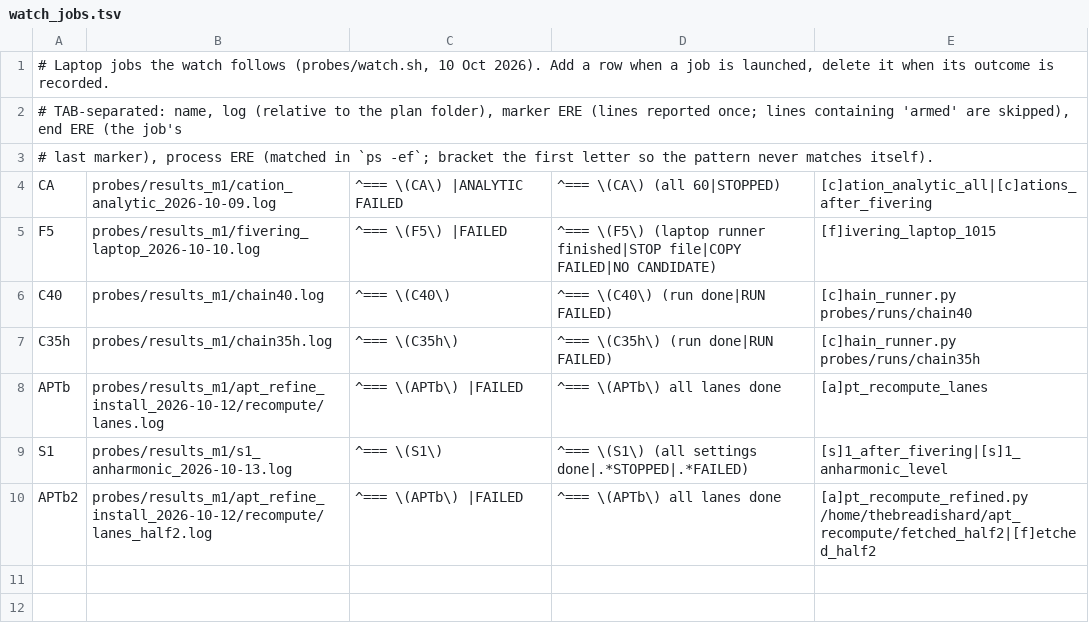
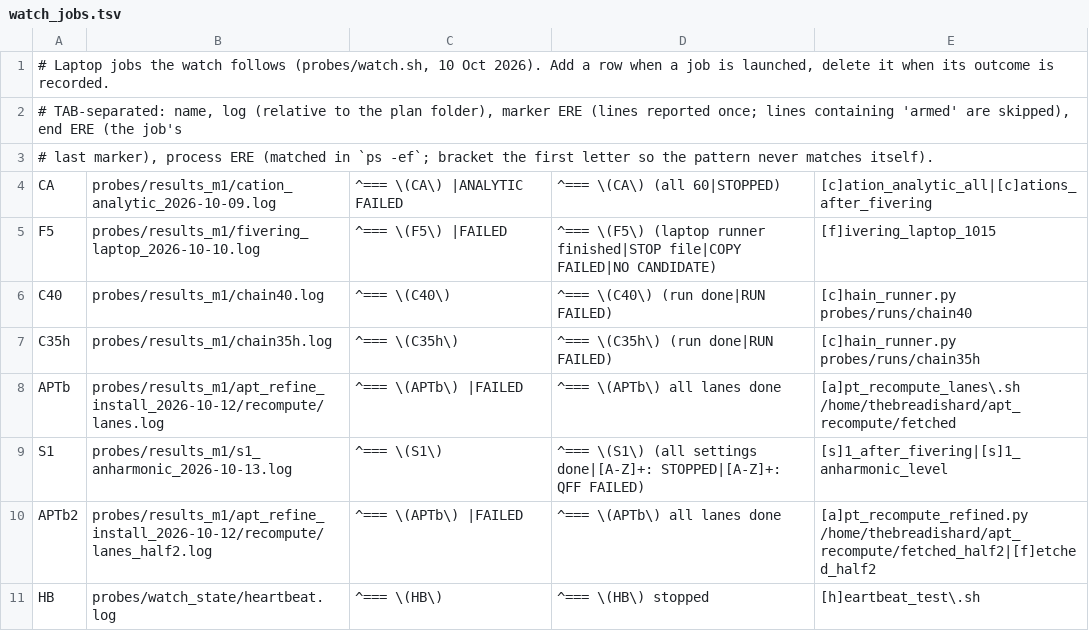
Before and after one commit to thebreadishard/udacity-capstone-plan, a TSV file: plans/05_delta-probed-ir-pipeline/probes/watch_jobs.tsv, drawn as a sheet.

```diff
--- a/plans/05_delta-probed-ir-pipeline/probes/watch_jobs.tsv
+++ b/plans/05_delta-probed-ir-pipeline/probes/watch_jobs.tsv
@@ -7,4 +7,5 @@ C40	probes/results_m1/chain40.log	^=== \(C40\) 	^=== \(C40\) (run done|RUN FAILE
 C35h	probes/results_m1/chain35h.log	^=== \(C35h\) 	^=== \(C35h\) (run done|RUN FAILED)	[c]hain_runner.py probes/runs/chain35h
-APTb	probes/results_m1/apt_refine_install_2026-10-12/recompute/lanes.log	^=== \(APTb\) |FAILED	^=== \(APTb\) all lanes done	[a]pt_recompute_lanes
-S1	probes/results_m1/s1_anharmonic_2026-10-13.log	^=== \(S1\) 	^=== \(S1\) (all settings done|.*STOPPED|.*FAILED)	[s]1_after_fivering|[s]1_anharmonic_level
+APTb	probes/results_m1/apt_refine_install_2026-10-12/recompute/lanes.log	^=== \(APTb\) |FAILED	^=== \(APTb\) all lanes done	[a]pt_recompute_lanes\.sh /home/thebreadishard/apt_recompute/fetched
+S1	probes/results_m1/s1_anharmonic_2026-10-13.log	^=== \(S1\) 	^=== \(S1\) (all settings done|[A-Z]+: STOPPED|[A-Z]+: QFF FAILED)	[s]1_after_fivering|[s]1_anharmonic_level
 APTb2	probes/results_m1/apt_refine_install_2026-10-12/recompute/lanes_half2.log	^=== \(APTb\) |FAILED	^=== \(APTb\) all lanes done	[a]pt_recompute_refined.py /home/thebreadishard/apt_recompute/fetched_half2|[f]etched_half2
+HB	probes/watch_state/heartbeat.log	^=== \(HB\) 	^=== \(HB\) stopped	[h]eartbeat_test\.sh
```
Also changed, not shown: 8 other files.
